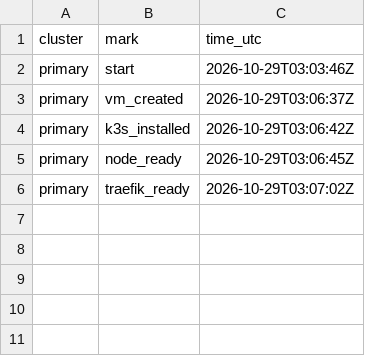
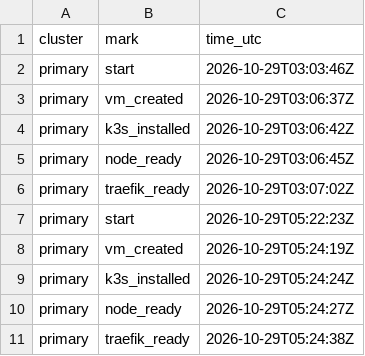
Before and after one commit to qivarnq3g/cloud-native-disaster-recovery, a CSV file: data/azure/cluster-build.csv, drawn as a sheet.

```diff
--- a/data/azure/cluster-build.csv
+++ b/data/azure/cluster-build.csv
@@ -6 +6,6 @@ primary,node_ready,2026-10-29T03:06:45Z
 primary,traefik_ready,2026-10-29T03:07:02Z
+primary,start,2026-10-29T05:22:23Z
+primary,vm_created,2026-10-29T05:24:19Z
+primary,k3s_installed,2026-10-29T05:24:24Z
+primary,node_ready,2026-10-29T05:24:27Z
+primary,traefik_ready,2026-10-29T05:24:38Z
```
Also changed, not shown: data/azure/deploy.csv, data/azure/install.csv, 7 other files.
